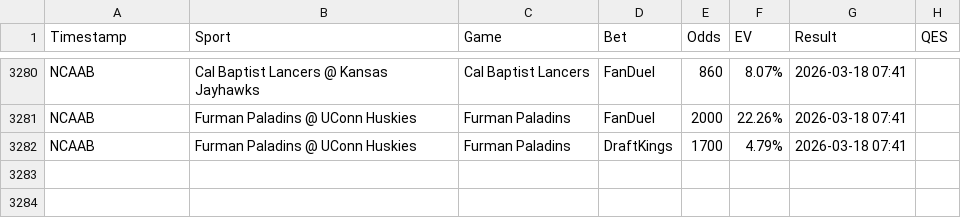
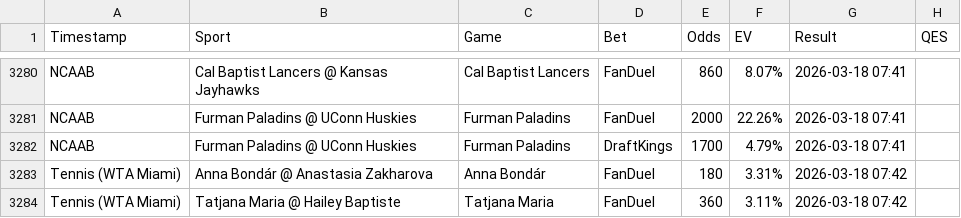
Before and after one commit to Hgully/quant-syndicate, a CSV file: ev_log.csv, drawn as a sheet; only a part is shown, gaps mark what is left out; the diff names each change by its address in the sheet, - before the commit and + after, or states it on an @@ line.

```diff
--- a/ev_log.csv
+++ b/ev_log.csv
+row 3283: Tennis (WTA Miami) | Anna Bondár @ Anastasia Zakharova | Anna Bondár | FanDuel | 180 | 3.31% | 2026-03-18 07:42
+row 3284: Tennis (WTA Miami) | Tatjana Maria @ Hailey Baptiste | Tatjana Maria | FanDuel | 360 | 3.11% | 2026-03-18 07:42
```
